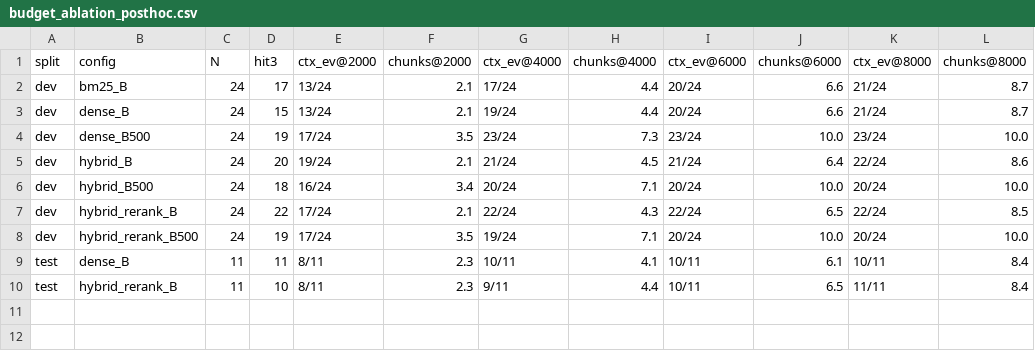
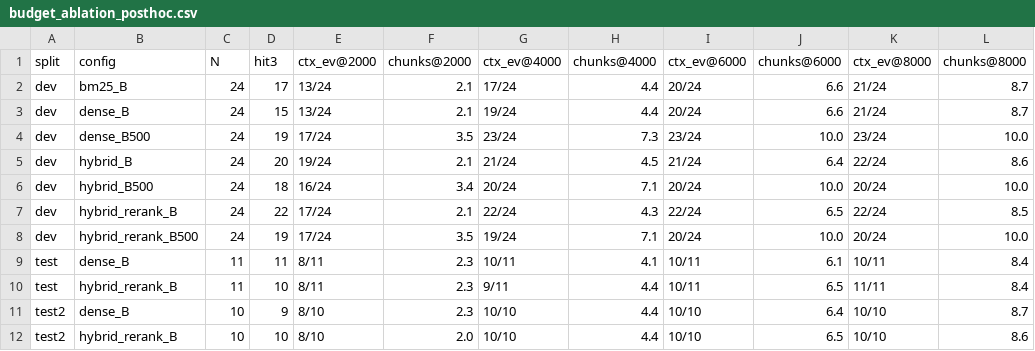
Before and after one commit to Billy3005/K5-L3A-DAY07-NguyenGiaBao-2A202603647-RetrievalContext, a CSV file: results/retrieval/budget_ablation_posthoc.csv, drawn as a sheet.

```diff
--- a/results/retrieval/budget_ablation_posthoc.csv
+++ b/results/retrieval/budget_ablation_posthoc.csv
@@ -10 +10,3 @@ test,dense_B,11,11,8/11,2.3,10/11,4.1,10/11,6.1,10/11,8.4
 test,hybrid_rerank_B,11,10,8/11,2.3,9/11,4.4,10/11,6.5,11/11,8.4
+test2,dense_B,10,9,8/10,2.3,10/10,4.4,10/10,6.4,10/10,8.7
+test2,hybrid_rerank_B,10,10,8/10,2.0,10/10,4.4,10/10,6.5,10/10,8.6
```
Also changed, not shown: 24 other files.
